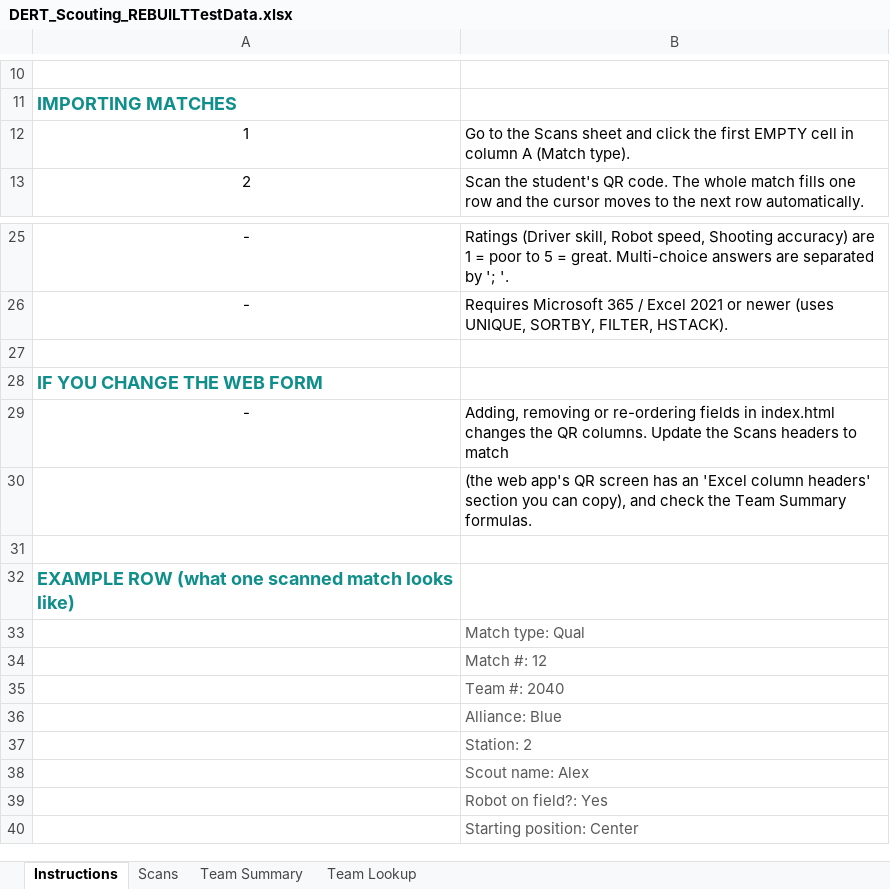
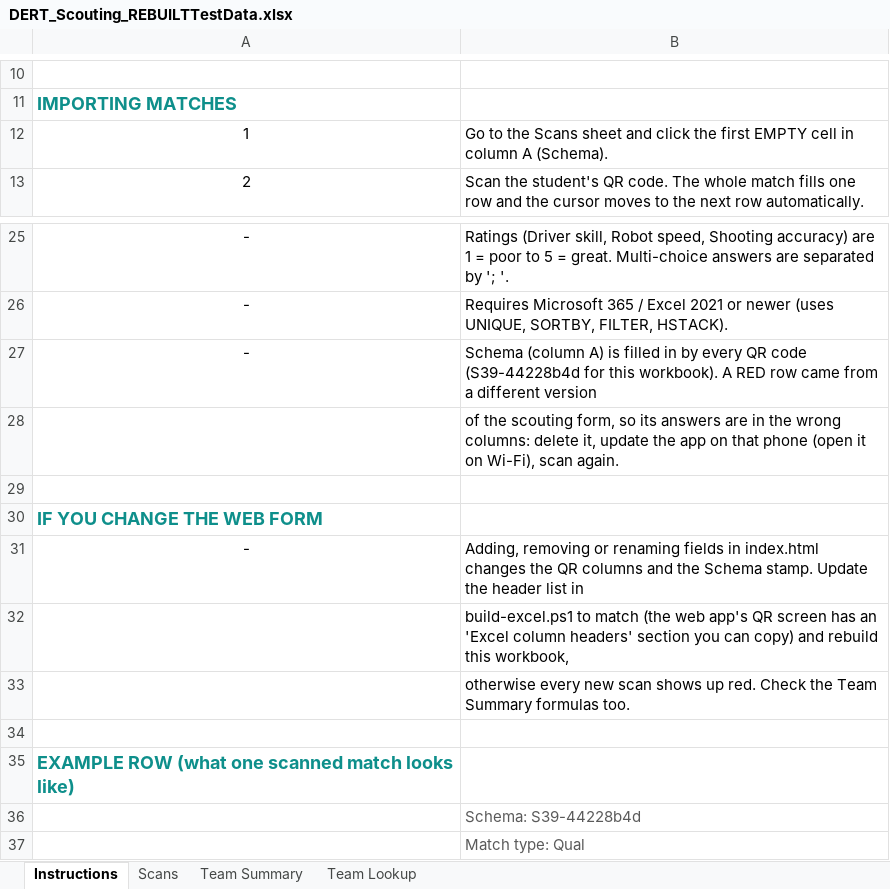
Before and after one commit to johandahlin/Scouting, an Excel workbook: DERT_Scouting_REBUILTTestData.xlsx, sheet Instructions, drawn as a sheet; only a part is shown, gaps mark what is left out; the shorter side is filled out with more unchanged rows; values as stored, in another font and other column widths than the file's, no borders; addresses are those after the commit; the diff names each change by its address in the sheet, - before the commit and + after, or states it on an @@ line.

Commit message:
Added logic to store matches on device

```diff
--- a/DERT_Scouting_REBUILTTestData.xlsx (sheet Instructions)
+++ b/DERT_Scouting_REBUILTTestData.xlsx (sheet Instructions)
-B12: …column A (Match type).
+B12: …column A (Schema).
+row 27: - | Schema (column A) is filled in by every QR code (S39-44228b4d for this workbook). A RED row came from a different version
+row 28:  | of the scouting form, so its answers are in the wrong columns: delete it, update the app on that phone (open it on Wi-Fi), scan again.
-B31: …removing or re-ordering fields in index.html changes the QR columns. Update the Scans headers to match
+B31: …removing or renaming fields in index.html changes the QR columns and the Schema stamp. Update the header list in
-B32: (the web app's QR screen has an 'Excel column headers' section you can copy), and check the Team Summary formulas.
+B32: build-excel.ps1 to match (the web app's QR screen has an 'Excel column headers' section you can copy) and rebuild this workbook,
+row 33:  | otherwise every new scan shows up red. Check the Team Summary formulas too.
+row 36:  | Schema: S39-44228b4d
```
Also changed, not shown: sheet Team Lookup, sheet Scans, formulas that keep their value, DERT_Scouting_REBUILT.xlsx, 5 other files.
